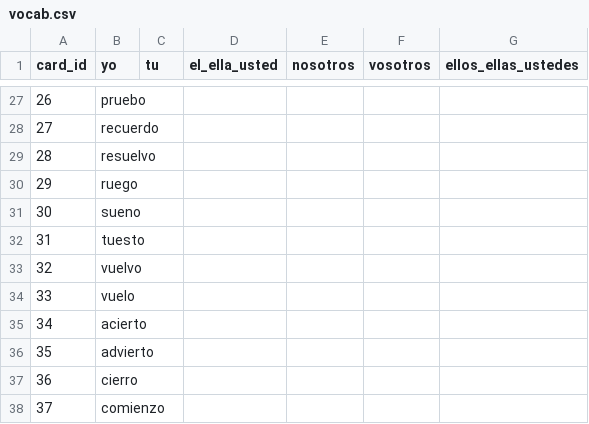
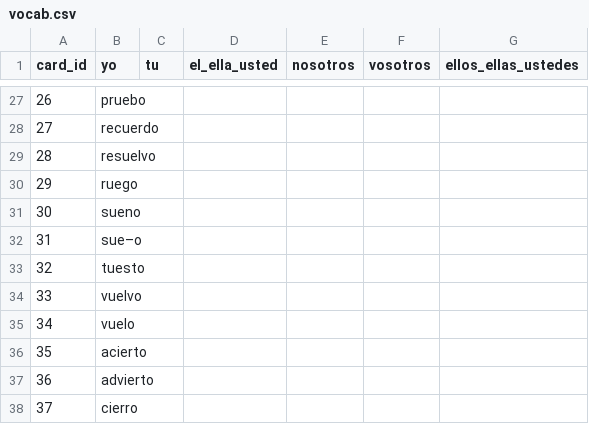
Before and after one commit to dalrayes/espanol, a CSV file: db/vocab.csv, drawn as a sheet; only a part is shown, gaps mark what is left out; the shorter side is filled out with more unchanged rows; addresses are those after the commit; the diff names each change by its address in the sheet, - before the commit and + after, or states it on an @@ line.

Commit message:
Added missing conjugation for sonar

```diff
--- a/db/vocab.csv
+++ b/db/vocab.csv
+row 32: 31 | sue–o
@@ column A (card_id) renumbered from row 33 down @@
```
